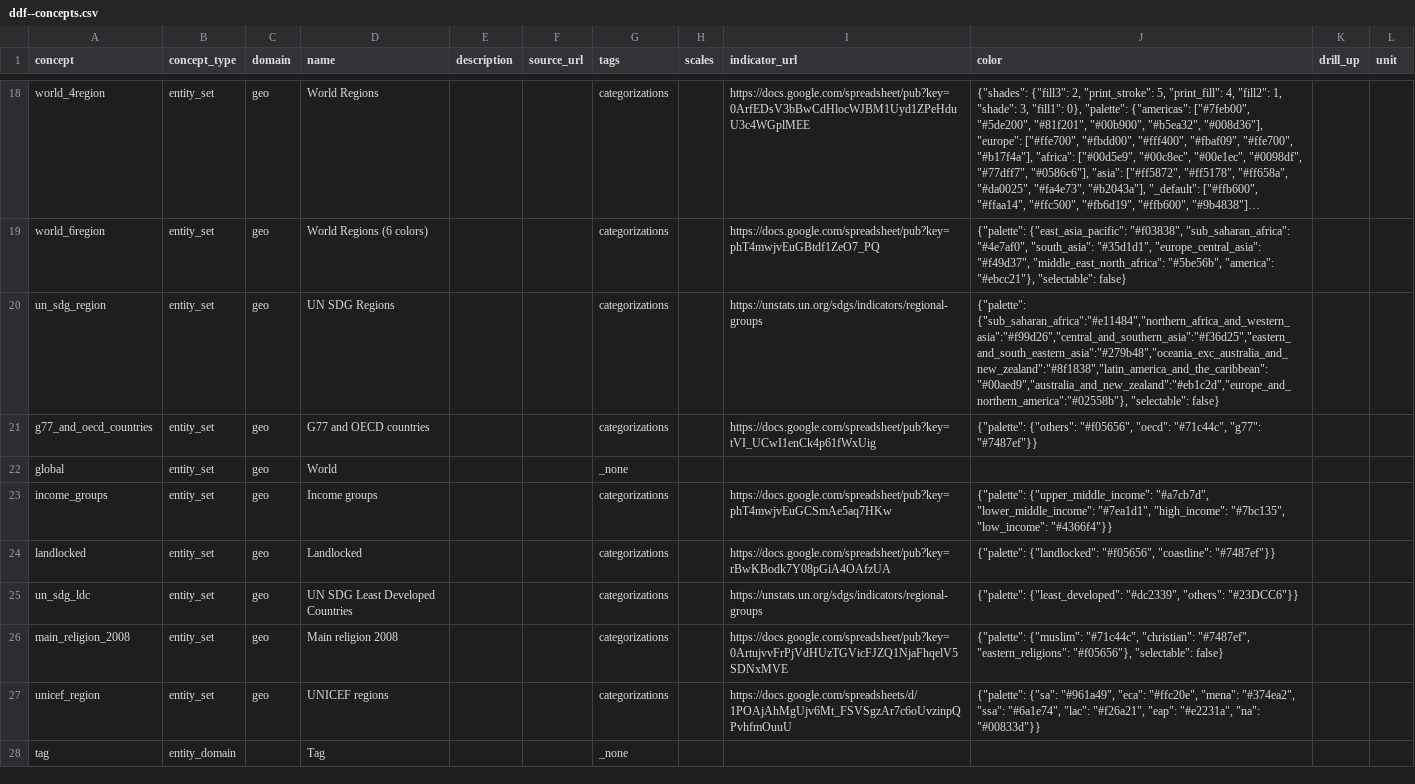
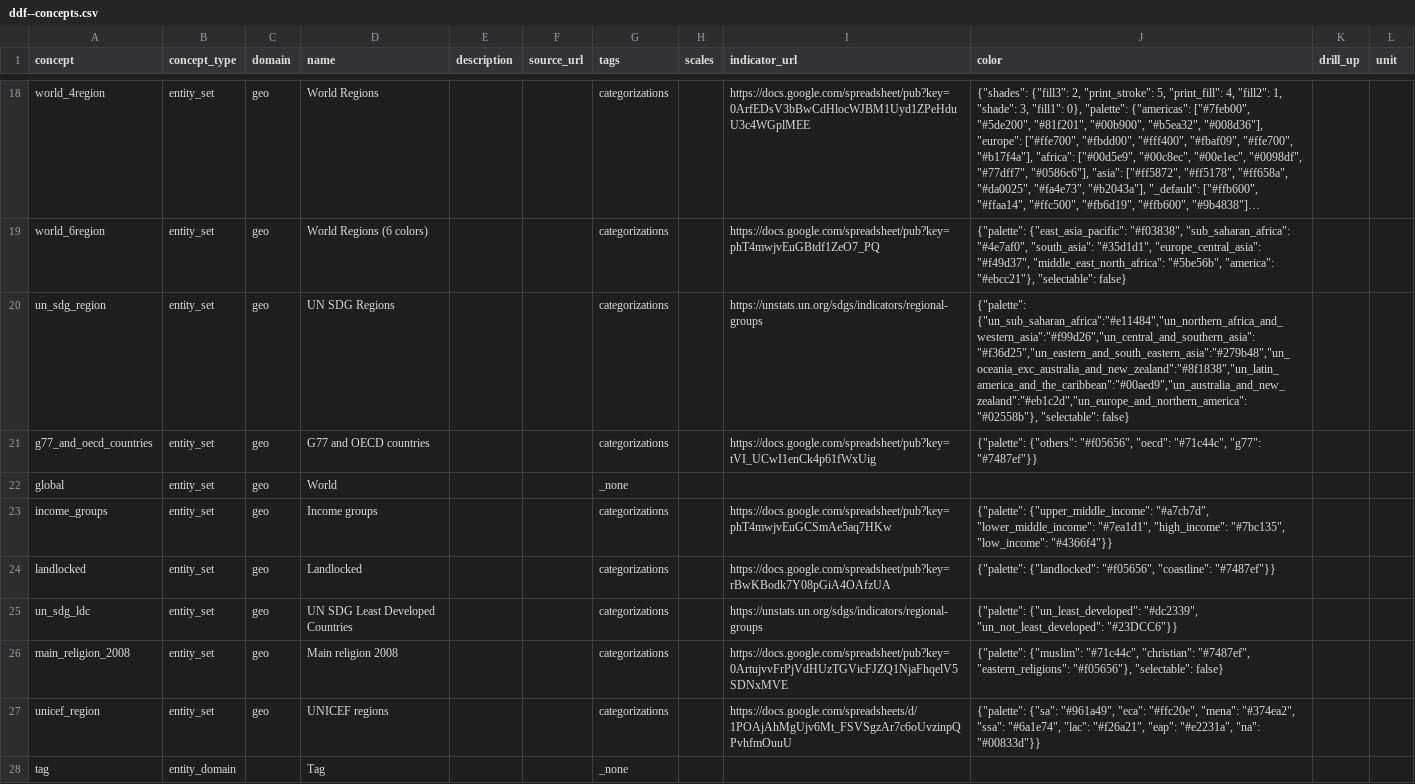
Before and after one commit to open-numbers/ddf--open_numbers, a CSV file: ddf--concepts.csv, drawn as a sheet; only a part is shown, gaps mark what is left out; long unchanged cells end in …; the diff names each change by its address in the sheet, - before the commit and + after, or states it on an @@ line.

Commit message:
Fix colors for un_sdg... entities

```diff
--- a/ddf--concepts.csv
+++ b/ddf--concepts.csv
-J20 (color): {"palette": {"sub_saharan_africa":"#e11484","northern_africa_and_western_asia":"#f99d26","central_and_southern_asia":"#f36d25","eastern_and_south_eastern_asia":"#279b48","oceania_exc_australia_and_new_zealand":"#8f1838","latin_america_and_the_caribbean":"#00aed9","australia_and_new_zealand":"#eb1c2d","europe_and_northern_america":"#02558b"}, "selectable": false}
+J20 (color): {"palette": {"un_sub_saharan_africa":"#e11484","un_northern_africa_and_western_asia":"#f99d26","un_central_and_southern_asia":"#f36d25","un_eastern_and_south_eastern_asia":"#279b48","un_oceania_exc_australia_and_new_zealand":"#8f1838","un_latin_america_and_the_caribbean":"#00aed9","un_australia_and_new_zealand":"#eb1c2d","un_europe_and_northern_america":"#02558b"}, "selectable": false}
-J25 (color): {"palette": {"least_developed": "#dc2339", "others": "#23DCC6"}}
+J25 (color): {"palette": {"un_least_developed": "#dc2339", "un_not_least_developed": "#23DCC6"}}
```
